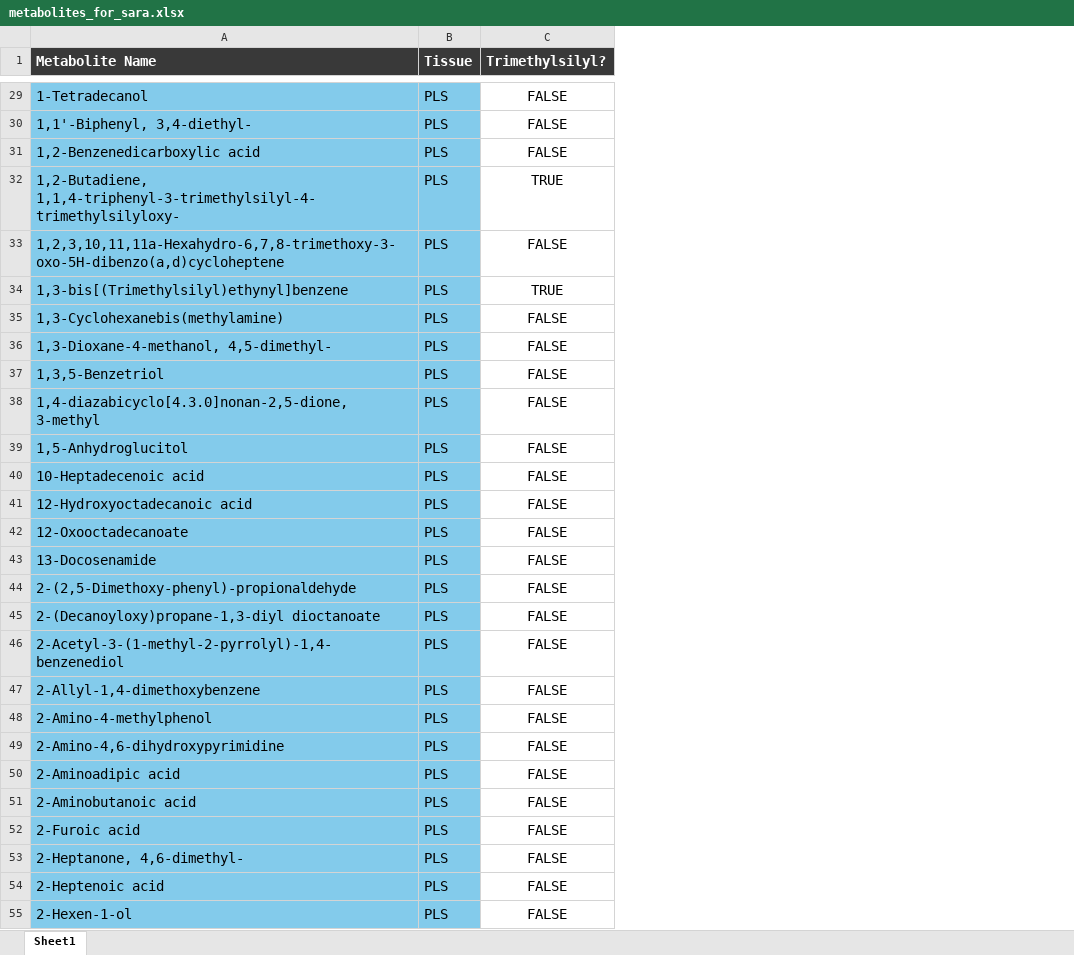
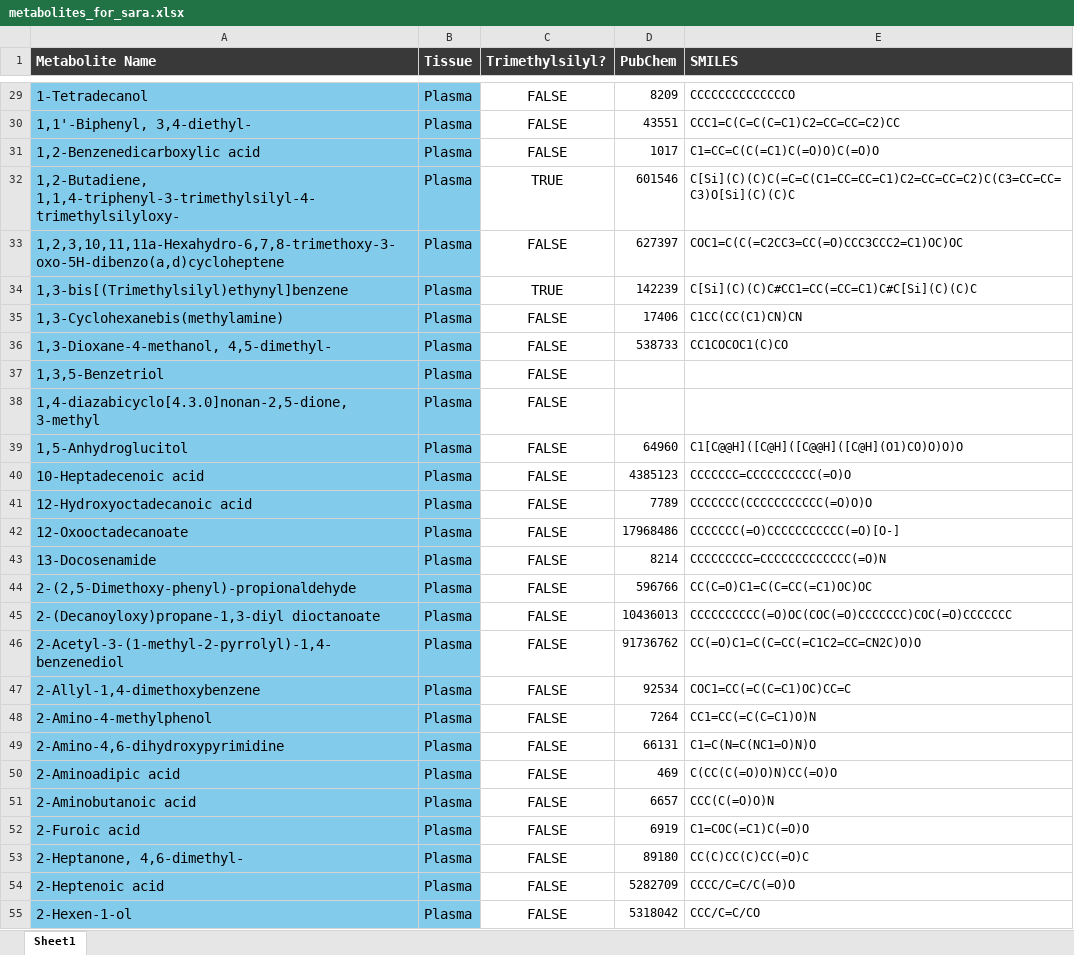
Before and after one commit to LaurenMBell/networks, an Excel workbook: metabolomics_analysis/metabolites_for_sara.xlsx, sheet Sheet1, drawn as a sheet; only a part is shown, gaps mark what is left out; values as stored, in another font and other column widths than the file's, no borders; conditional formats not drawn; the diff covers the shown part only; the diff names each change by its address in the sheet, - before the commit and + after, or states it on an @@ line.

```diff
--- a/metabolomics_analysis/metabolites_for_sara.xlsx (sheet Sheet1)
+++ b/metabolomics_analysis/metabolites_for_sara.xlsx (sheet Sheet1)
+column D (PubChem), rows 29-55: 8209 | 43551 | 1017 | 601546 | 627397 | 142239 | 17406 | 538733 |  |  | 64960 | 4385123 | 7789 | 17968486 | 8214 | 596766 | 10436013 | 91736762 | 92534 | 7264 | 66131 | 469 | 6657 | 6919 | 89180 | 5282709 | 5318042
+column E (SMILES), rows 29-55: CCCCCCCCCCCCCCO | CCC1=C(C=C(C=C1)C2=CC=CC=C2)CC | C1=CC=C(C(=C1)C(=O)O)C(=O)O | C[Si](C)(C)C(=C=C(C1=CC=CC=C1)C2=CC=CC=C2)C(C3=CC=CC=C3)O[Si](C)(C)C | COC1=C(C(=C2CC3=CC(=O)CCC3CCC2=C1)OC)OC | C[Si](C)(C)C#CC1=CC(=CC=C1)C#C[Si](C)(C)C | C1CC(CC(C1)CN)CN | CC1COCOC1(C)CO |  |  | C1[C@@H]([C@H]([C@@H]([C@H](O1)CO)O)O)O | CCCCCCC=CCCCCCCCCC(=O)O | CCCCCCC(CCCCCCCCCCC(=O)O)O | CCCCCCC(=O)CCCCCCCCCCC(=O)[O-] | CCCCCCCCC=CCCCCCCCCCCCC(=O)N | CC(C=O)C1=C(C=CC(=C1)OC)OC | CCCCCCCCCC(=O)OC(COC(=O)CCCCCCC)COC(=O)CCCCCCC | CC(=O)C1=C(C=CC(=C1C2=CC=CN2C)O)O | COC1=CC(=C(C=C1)OC)CC=C | CC1=CC(=C(C=C1)O)N | C1=C(N=C(NC1=O)N)O | C(CC(C(=O)O)N)CC(=O)O | CCC(C(=O)O)N | C1=COC(=C1)C(=O)O | CC(C)CC(C)CC(=O)C | CCCC/C=C/C(=O)O | CCC/C=C/CO
-B29:B55 (Tissue): PLS
+B29:B55 (Tissue): Plasma
```
Also changed, not shown: 907 edited cells elsewhere in this sheet, 28 other files.
